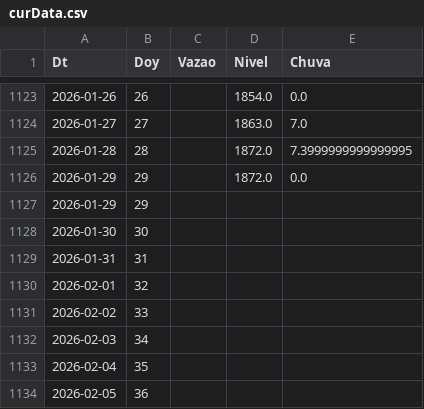
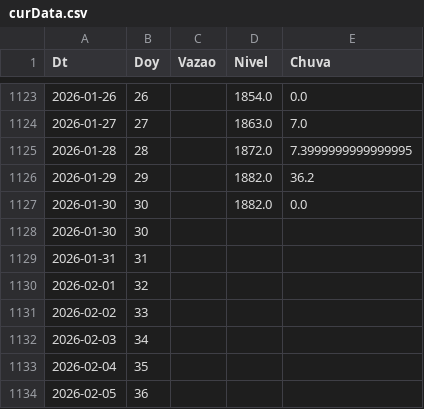
Before and after one commit to thiagosfsilva/ENSO-Monitor, a CSV file: data/curData.csv, drawn as a sheet; only a part is shown, gaps mark what is left out.

```diff
--- a/data/curData.csv
+++ b/data/curData.csv
@@ -1125,4 +1125,4 @@ Dt,Doy,Vazao,Nivel,Chuva
 2026-01-28,28,,1872.0,7.3999999999999995
-2026-01-29,29,,1872.0,0.0
-2026-01-29,29,,,
+2026-01-29,29,,1882.0,36.2
+2026-01-30,30,,1882.0,0.0
 2026-01-30,30,,,
```
Also changed, not shown: 1 other file.
